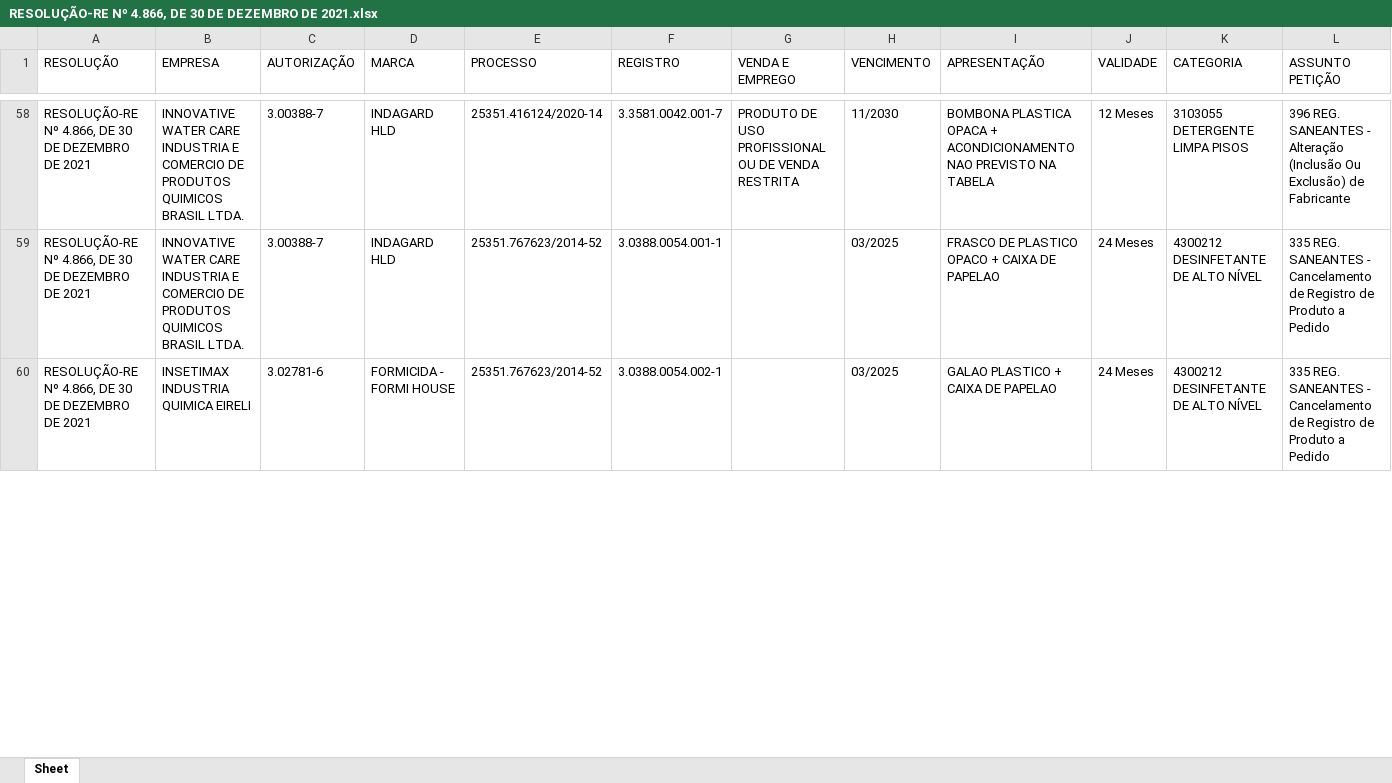
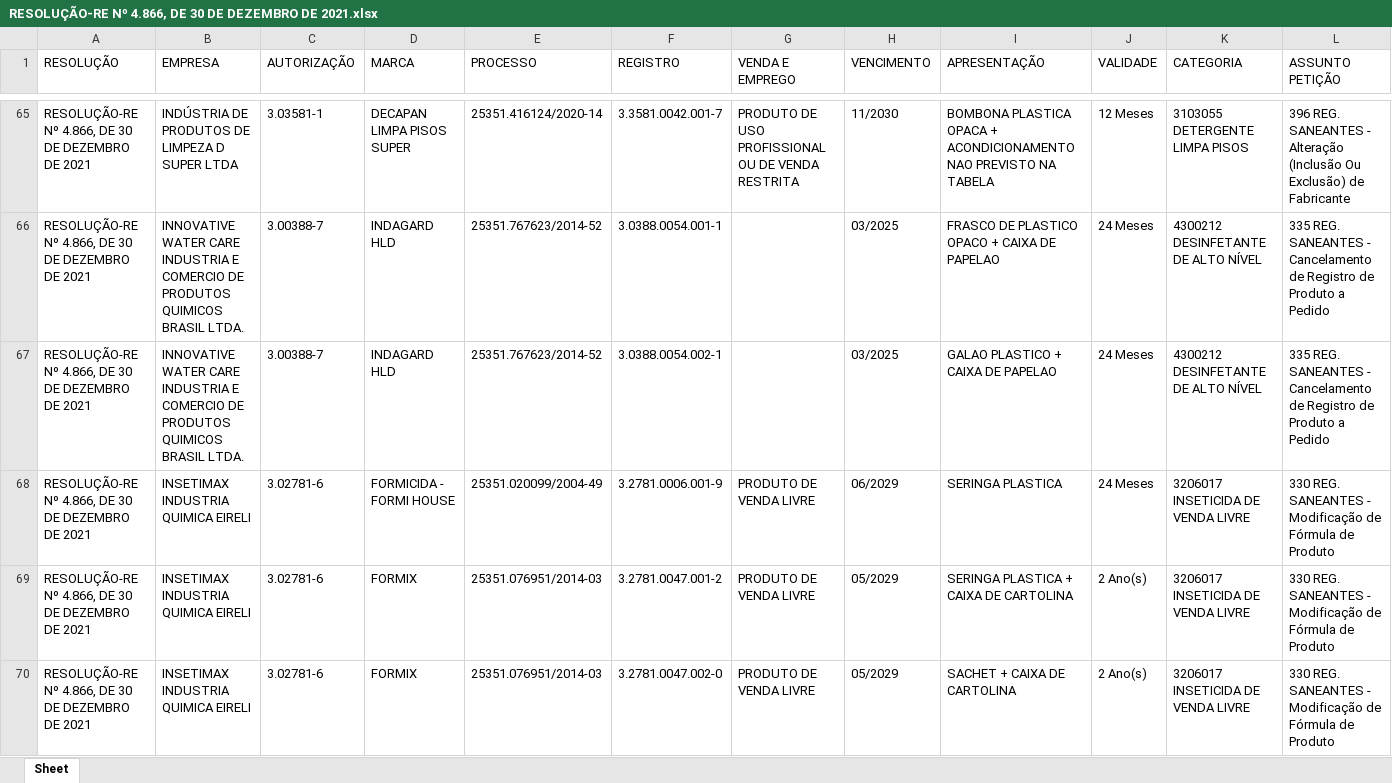
Before and after one commit to marknkw/ED_Captura_Dados_Resolucoes, an Excel workbook: 2022_09_12_query/RESOLUÇÃO-RE Nº 4.866, DE 30 DE DEZEMBRO DE 2021.xlsx, sheet Sheet, drawn as a sheet; only a part is shown, gaps mark what is left out; values as stored, in another font and other column widths than the file's, no borders; addresses are those after the commit; rows hold the shown columns only; the diff covers the shown part only; the diff names each change by its address in the sheet, - before the commit and + after, or states it on an @@ line.

```diff
--- a/2022_09_12_query/RESOLUÇÃO-RE Nº 4.866, DE 30 DE DEZEMBRO DE 2021.xlsx (sheet Sheet)
+++ b/2022_09_12_query/RESOLUÇÃO-RE Nº 4.866, DE 30 DE DEZEMBRO DE 2021.xlsx (sheet Sheet)
-B65 (EMPRESA): INNOVATIVE WATER CARE INDUSTRIA E COMERCIO DE PRODUTOS QUIMICOS BRASIL LTDA.
+B65 (EMPRESA): INDÚSTRIA DE PRODUTOS DE LIMPEZA D SUPER LTDA
-C65 (AUTORIZAÇÃO): 3.00388-7
+C65 (AUTORIZAÇÃO): 3.03581-1
-D65 (MARCA): INDAGARD HLD
+D65 (MARCA): DECAPAN LIMPA PISOS SUPER
-B67 (EMPRESA): INSETIMAX INDUSTRIA QUIMICA EIRELI
+B67 (EMPRESA): INNOVATIVE WATER CARE INDUSTRIA E COMERCIO DE PRODUTOS QUIMICOS BRASIL LTDA.
-C67 (AUTORIZAÇÃO): 3.02781-6
+C67 (AUTORIZAÇÃO): 3.00388-7
-D67 (MARCA): FORMICIDA - FORMI HOUSE
+D67 (MARCA): INDAGARD HLD
+row 68: RESOLUÇÃO-RE Nº 4.866, DE 30 DE DEZEMBRO DE 2021 | INSETIMAX INDUSTRIA QUIMICA EIRELI | 3.02781-6 | FORMICIDA - FORMI HOUSE | 25351.020099/2004-49 | 3.2781.0006.001-9 | PRODUTO DE VENDA LIVRE | 06/2029 | SERINGA PLASTICA | 24 Meses | 3206017 INSETICIDA DE VENDA LIVRE | 330 REG. SANEANTES - Modificação de Fórmula de Produto
+row 69: RESOLUÇÃO-RE Nº 4.866, DE 30 DE DEZEMBRO DE 2021 | INSETIMAX INDUSTRIA QUIMICA EIRELI | 3.02781-6 | FORMIX | 25351.076951/2014-03 | 3.2781.0047.001-2 | PRODUTO DE VENDA LIVRE | 05/2029 | SERINGA PLASTICA + CAIXA DE CARTOLINA | 2 Ano(s) | 3206017 INSETICIDA DE VENDA LIVRE | 330 REG. SANEANTES - Modificação de Fórmula de Produto
+row 70: RESOLUÇÃO-RE Nº 4.866, DE 30 DE DEZEMBRO DE 2021 | INSETIMAX INDUSTRIA QUIMICA EIRELI | 3.02781-6 | FORMIX | 25351.076951/2014-03 | 3.2781.0047.002-0 | PRODUTO DE VENDA LIVRE | 05/2029 | SACHET + CAIXA DE CARTOLINA | 2 Ano(s) | 3206017 INSETICIDA DE VENDA LIVRE | 330 REG. SANEANTES - Modificação de Fórmula de Produto
```
Also changed, not shown: 16 added rows, 1 removed row and 103 edited cells elsewhere in this sheet, 2022_09_12_query/RESOLUÇÃO-RE Nº 175, DE 20 DE JANEIRO DE 2022.xlsx, 2022_09_12_query/RESOLUÇÃO-RE Nº 361, DE 3 DE FEVEREIRO DE 2022.xlsx, 6 other files.
